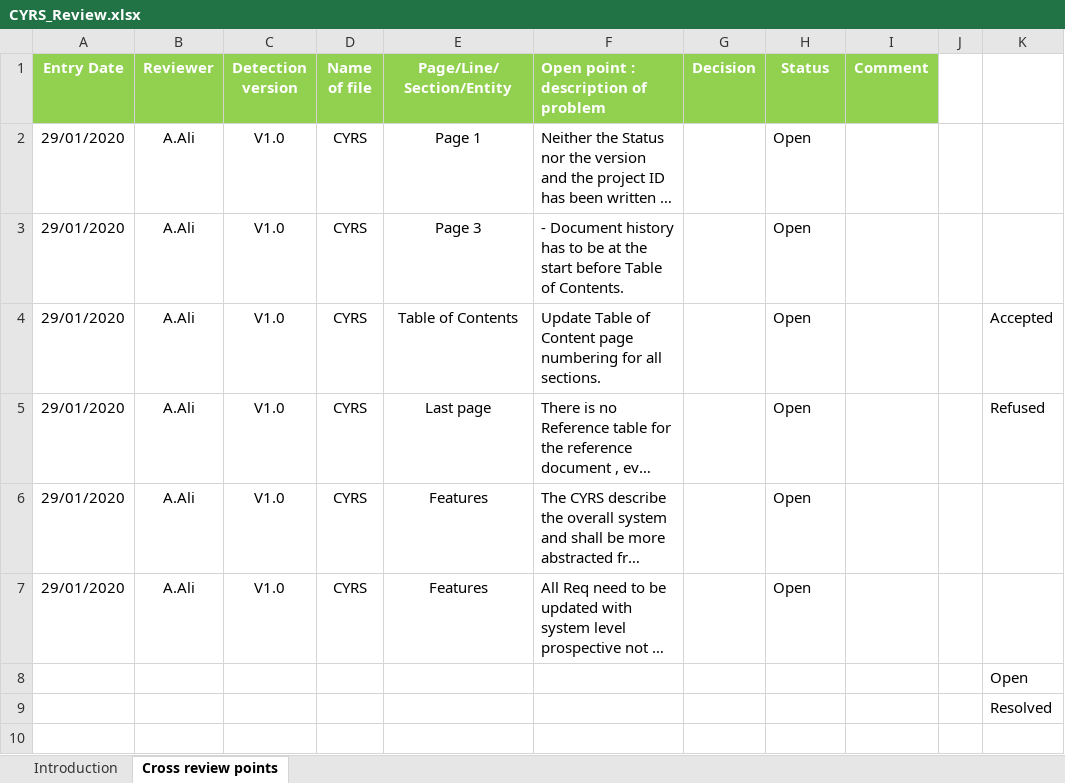
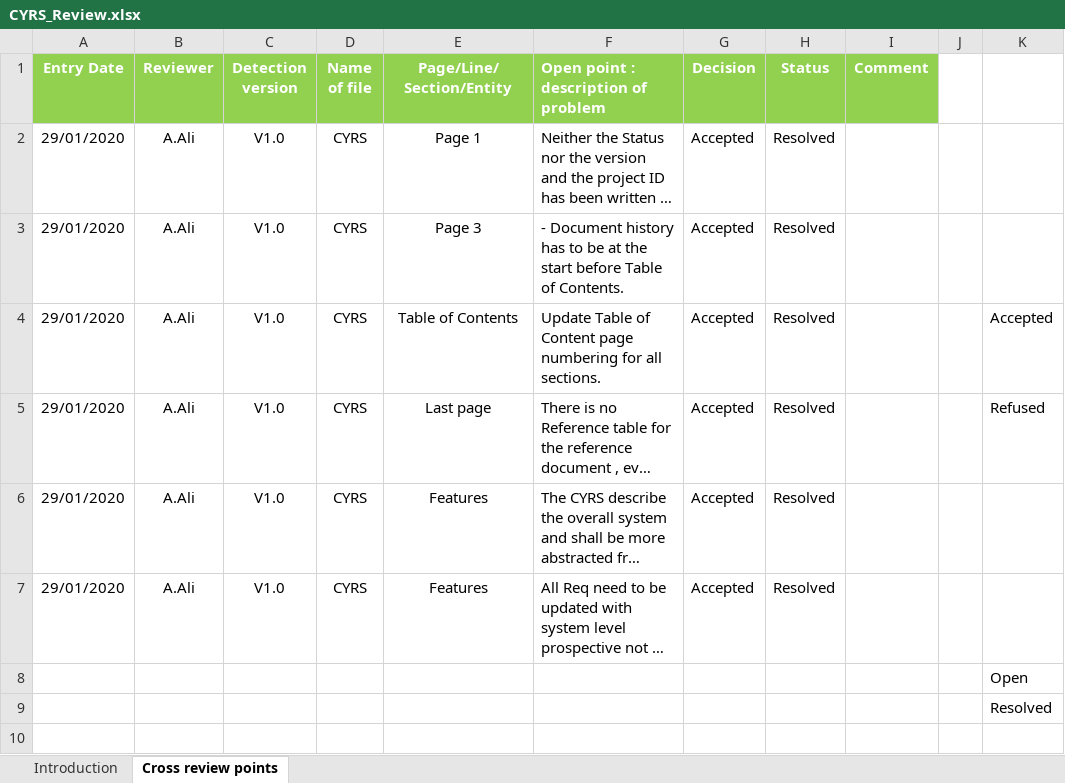
Before and after one commit to mostafamoh1236/GroupA_Electric_Blender-ITI-Intake40-, an Excel workbook: Input documents/CYRS/CYRS_Review.xlsx, sheet Cross review points, drawn as a sheet; only a part is shown; long unchanged cells end in …; values as stored, in another font and other column widths than the file's, no borders; conditional formats not drawn; the diff names each change by its address in the sheet, - before the commit and + after, or states it on an @@ line.

```diff
--- a/Input documents/CYRS/CYRS_Review.xlsx (sheet Cross review points)
+++ b/Input documents/CYRS/CYRS_Review.xlsx (sheet Cross review points)
-G2:G7 (Decision): (empty)
+G2:G7 (Decision): Accepted
-H2:H7 (Status): Open
+H2:H7 (Status): Resolved
```
Also changed, not shown: Input documents/HSI/HSI_Review.xlsx, 1 other file.
